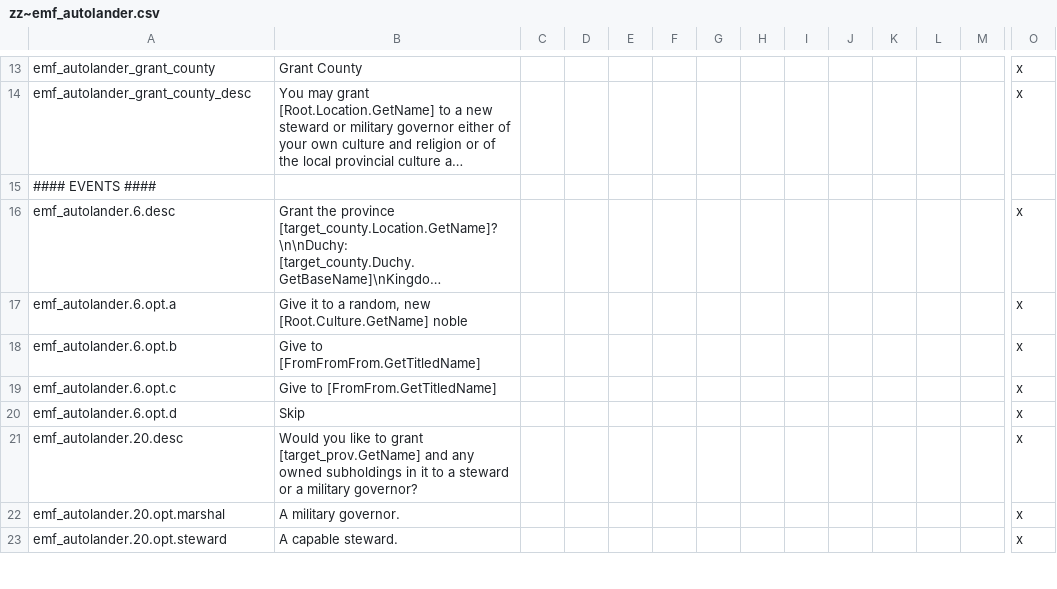
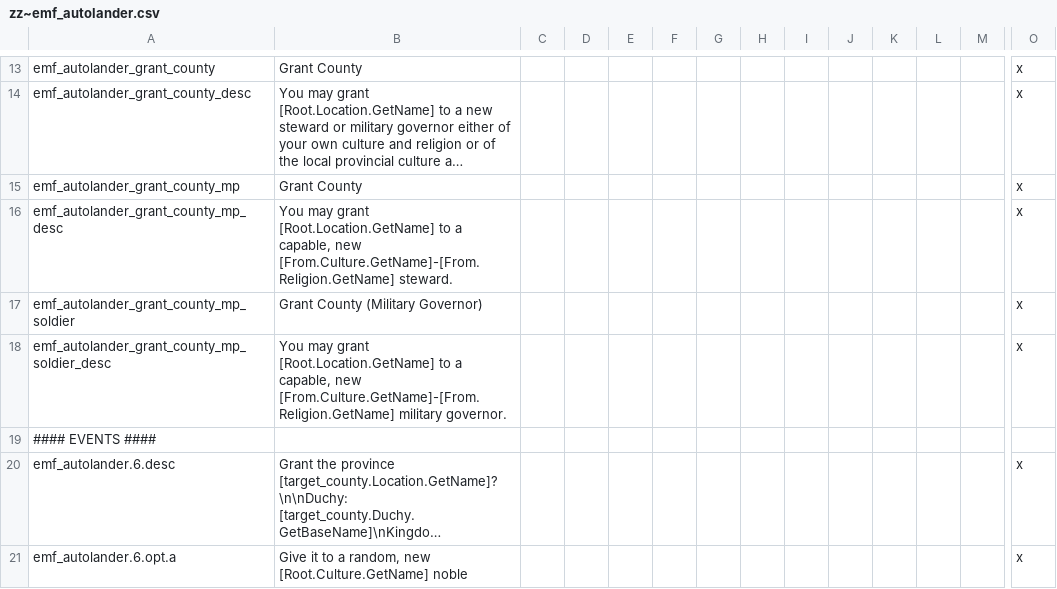
Before and after one commit to EMFTeam/EMF, a CSV file: EMF/localisation/zz~emf_autolander.csv, drawn as a sheet; only a part is shown, gaps mark what is left out; the shorter side is filled out with more unchanged rows; long unchanged cells end in …; rows hold the shown columns only; the diff names each change by its address in the sheet, - before the commit and + after, or states it on an @@ line.

Commit message:
MP-friendly versions of *Grant County* which do not cause desyncs

```diff
--- a/EMF/localisation/zz~emf_autolander.csv
+++ b/EMF/localisation/zz~emf_autolander.csv
+row 15: emf_autolander_grant_county_mp | Grant County |  |  |  |  |  |  |  |  |  |  |  | x
+row 16: emf_autolander_grant_county_mp_desc | You may grant [Root.Location.GetName] to a capable, new [From.Culture.GetName]-[From.Religion.GetName] steward. |  |  |  |  |  |  |  |  |  |  |  | x
+row 17: emf_autolander_grant_county_mp_soldier | Grant County (Military Governor) |  |  |  |  |  |  |  |  |  |  |  | x
+row 18: emf_autolander_grant_county_mp_soldier_desc | You may grant [Root.Location.GetName] to a capable, new [From.Culture.GetName]-[From.Religion.GetName] military governor. |  |  |  |  |  |  |  |  |  |  |  | x
```
Also changed, not shown: 3 other files.
